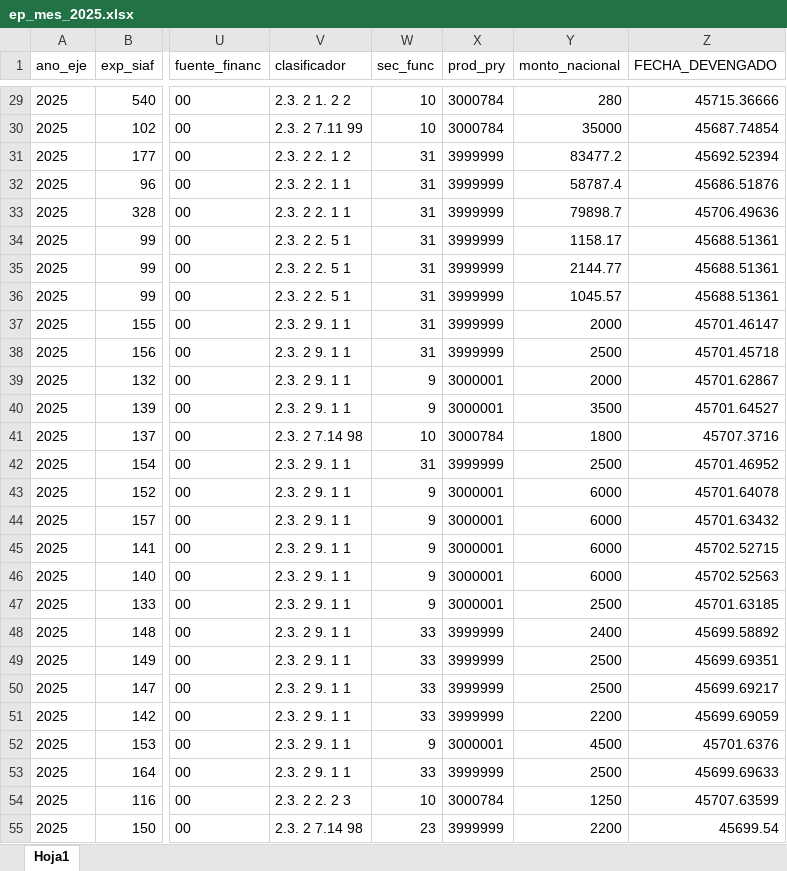
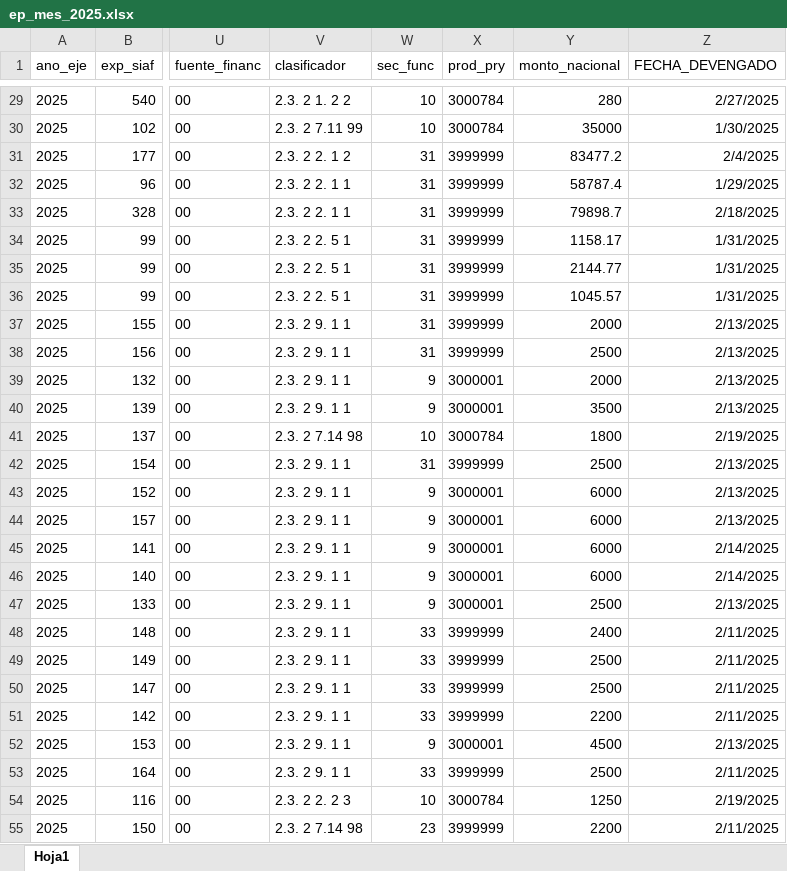
Before and after one commit to Rich-13/seguimiento_presupuestal_unsch_streamlit, an Excel workbook: data/ep_mes_2025.xlsx, sheet Hoja1, drawn as a sheet; only a part is shown, gaps mark what is left out; values as stored, in another font and other column widths than the file's, no borders; the diff covers the shown part only; the diff names each change by its address in the sheet, - before the commit and + after, or states it on an @@ line.

Commit message:
Se modifico de formato a la columna fecha

```diff
--- a/data/ep_mes_2025.xlsx (sheet Hoja1)
+++ b/data/ep_mes_2025.xlsx (sheet Hoja1)
-Z29 (FECHA_DEVENGADO): 45715.36666
+Z29 (FECHA_DEVENGADO): 2/27/2025
-Z30 (FECHA_DEVENGADO): 45687.74854
+Z30 (FECHA_DEVENGADO): 1/30/2025
-Z31 (FECHA_DEVENGADO): 45692.52394
+Z31 (FECHA_DEVENGADO): 2/4/2025
-Z32 (FECHA_DEVENGADO): 45686.51876
+Z32 (FECHA_DEVENGADO): 1/29/2025
-Z33 (FECHA_DEVENGADO): 45706.49636
+Z33 (FECHA_DEVENGADO): 2/18/2025
-Z34:Z36 (FECHA_DEVENGADO): 45688.51361
+Z34:Z36 (FECHA_DEVENGADO): 1/31/2025
-Z37 (FECHA_DEVENGADO): 45701.46147
+Z37 (FECHA_DEVENGADO): 2/13/2025
-Z38 (FECHA_DEVENGADO): 45701.45718
+Z38 (FECHA_DEVENGADO): 2/13/2025
-Z39 (FECHA_DEVENGADO): 45701.62867
+Z39 (FECHA_DEVENGADO): 2/13/2025
-Z40 (FECHA_DEVENGADO): 45701.64527
+Z40 (FECHA_DEVENGADO): 2/13/2025
-Z41 (FECHA_DEVENGADO): 45707.3716
+Z41 (FECHA_DEVENGADO): 2/19/2025
-Z42 (FECHA_DEVENGADO): 45701.46952
+Z42 (FECHA_DEVENGADO): 2/13/2025
-Z43 (FECHA_DEVENGADO): 45701.64078
+Z43 (FECHA_DEVENGADO): 2/13/2025
-Z44 (FECHA_DEVENGADO): 45701.63432
+Z44 (FECHA_DEVENGADO): 2/13/2025
-Z45 (FECHA_DEVENGADO): 45702.52715
+Z45 (FECHA_DEVENGADO): 2/14/2025
-Z46 (FECHA_DEVENGADO): 45702.52563
+Z46 (FECHA_DEVENGADO): 2/14/2025
-Z47 (FECHA_DEVENGADO): 45701.63185
+Z47 (FECHA_DEVENGADO): 2/13/2025
-Z48 (FECHA_DEVENGADO): 45699.58892
+Z48 (FECHA_DEVENGADO): 2/11/2025
-Z49 (FECHA_DEVENGADO): 45699.69351
+Z49 (FECHA_DEVENGADO): 2/11/2025
-Z50 (FECHA_DEVENGADO): 45699.69217
+Z50 (FECHA_DEVENGADO): 2/11/2025
-Z51 (FECHA_DEVENGADO): 45699.69059
+Z51 (FECHA_DEVENGADO): 2/11/2025
-Z52 (FECHA_DEVENGADO): 45701.6376
+Z52 (FECHA_DEVENGADO): 2/13/2025
-Z53 (FECHA_DEVENGADO): 45699.69633
+Z53 (FECHA_DEVENGADO): 2/11/2025
-Z54 (FECHA_DEVENGADO): 45707.63599
+Z54 (FECHA_DEVENGADO): 2/19/2025
-Z55 (FECHA_DEVENGADO): 45699.54
+Z55 (FECHA_DEVENGADO): 2/11/2025
```
Also changed, not shown: 108 edited cells elsewhere in this sheet.
